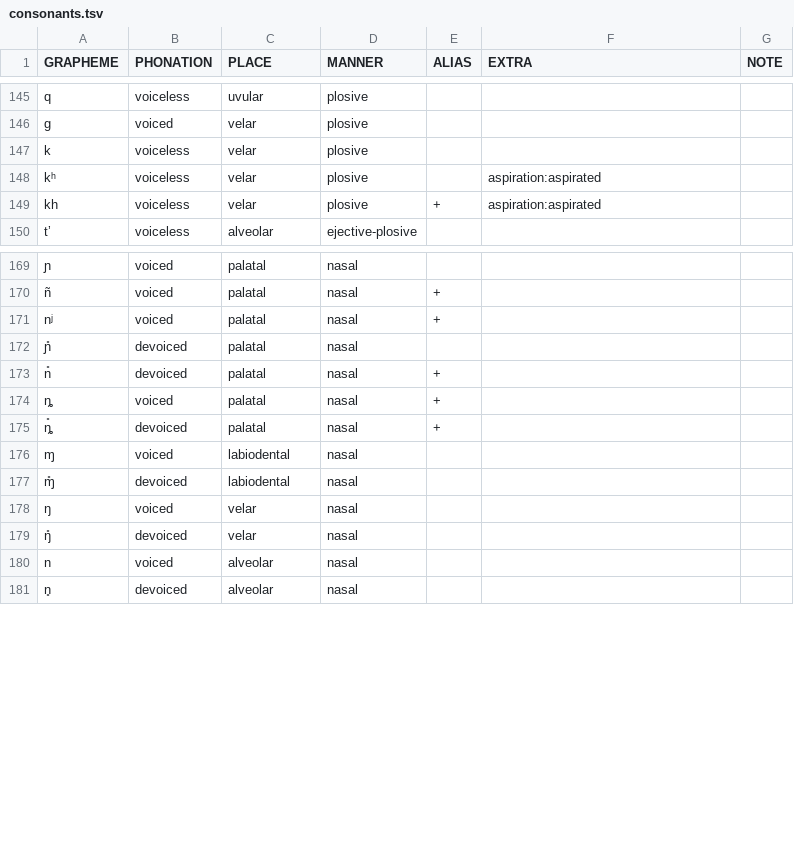
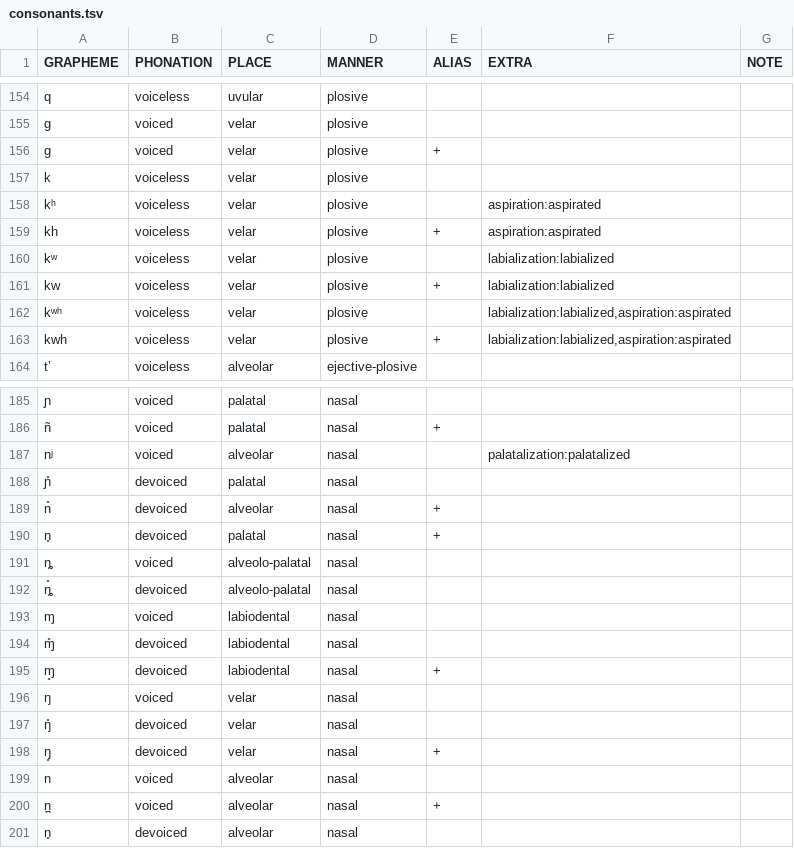
Before and after one commit to cldf-clts/clts-legacy, a TSV file: data/bipa/consonants.tsv, drawn as a sheet; only a part is shown, gaps mark what is left out; addresses are those after the commit; the diff covers the shown part only; the diff names each change by its address in the sheet, - before the commit and + after, or states it on an @@ line.

Commit message:
update data

```diff
--- a/data/bipa/consonants.tsv
+++ b/data/bipa/consonants.tsv
+row 156: ɡ | voiced | velar | plosive | +
+row 160: kʷ | voiceless | velar | plosive |  | labialization:labialized
+row 161: kw | voiceless | velar | plosive | + | labialization:labialized
+row 162: kʷʰ | voiceless | velar | plosive |  | labialization:labialized,aspiration:aspirated
+row 163: kwh | voiceless | velar | plosive | + | labialization:labialized,aspiration:aspirated
-C187 (PLACE): palatal
+C187 (PLACE): alveolar
-E187 (ALIAS): +
+E187 (ALIAS): (empty)
-F187 (EXTRA): (empty)
+F187 (EXTRA): palatalization:palatalized
-C189 (PLACE): palatal
+C189 (PLACE): alveolar
+row 190: n̥ | devoiced | palatal | nasal | +
-C191:C192 (PLACE): palatal
+C191:C192 (PLACE): alveolo-palatal
-E191:E192 (ALIAS): +
+E191:E192 (ALIAS): (empty)
+row 195: ɱ̥ | devoiced | labiodental | nasal | +
+row 198: ŋ̥ | devoiced | velar | nasal | +
+row 200: n̪ | voiced | alveolar | nasal | +
```
Also changed, not shown: 11 added rows elsewhere in this file, data/bipa/normalize.tsv, 2 other files.
